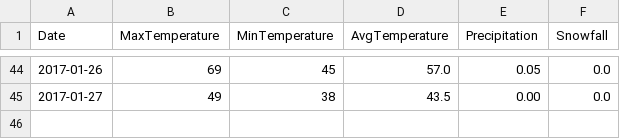
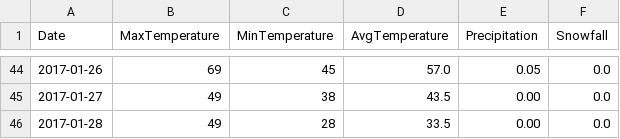
Before and after one commit to verumsolum/orf_weather, a CSV file: orfwx/data-raw/updates.csv, drawn as a sheet; only a part is shown, gaps mark what is left out.

Commit message:
Add Saturday's observations

```diff
--- a/orfwx/data-raw/updates.csv
+++ b/orfwx/data-raw/updates.csv
@@ -45 +45,2 @@ Date, MaxTemperature, MinTemperature, AvgTemperature, Precipitation, Snowfall
 2017-01-27, 49, 38, 43.5, 0.00, 0.0
+2017-01-28, 49, 28, 33.5, 0.00, 0.0
```
